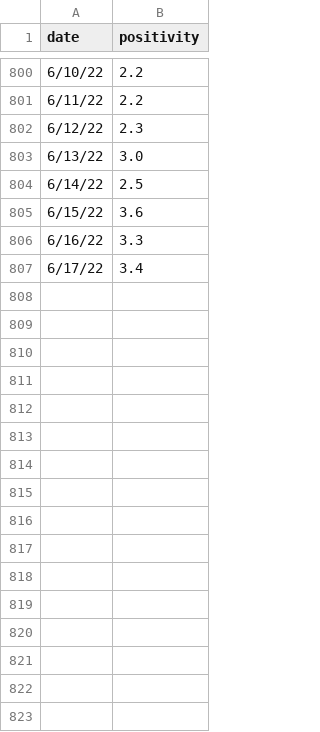
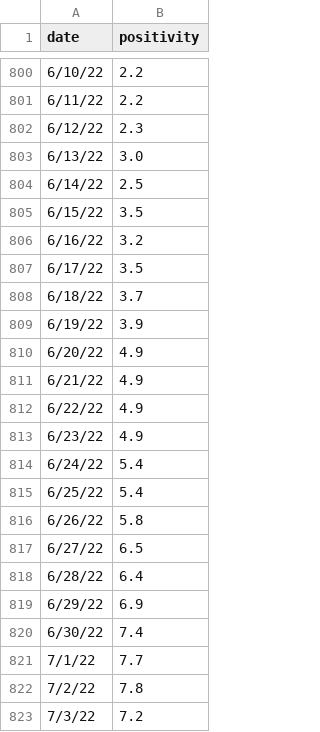
Before and after one commit to pmagtulis/covid-ph-map, a CSV file: data/positivity_rates.csv, drawn as a sheet; only a part is shown, gaps mark what is left out; the diff covers the shown part only.

```diff
--- a/data/positivity_rates.csv
+++ b/data/positivity_rates.csv
@@ -804,4 +804,20 @@ date,positivity
 6/14/22,2.5
-6/15/22,3.6
-6/16/22,3.3
-6/17/22,3.4
+6/15/22,3.5
+6/16/22,3.2
+6/17/22,3.5
+6/18/22,3.7
+6/19/22,3.9
+6/20/22,4.9
+6/21/22,4.9
+6/22/22,4.9
+6/23/22,4.9
+6/24/22,5.4
+6/25/22,5.4
+6/26/22,5.8
+6/27/22,6.5
+6/28/22,6.4
+6/29/22,6.9
+6/30/22,7.4
+7/1/22,7.7
+7/2/22,7.8
+7/3/22,7.2
```
Also changed, not shown: 33 added rows and 3 edited cells elsewhere in this file, data/covid_rolling.csv, data/daily-test.csv.
